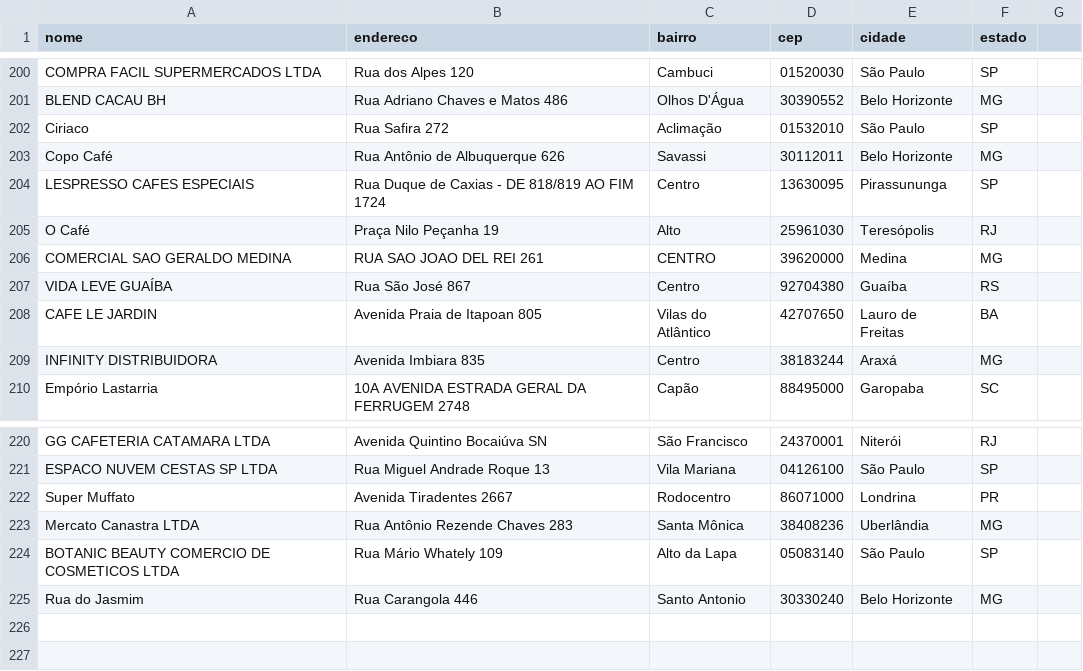
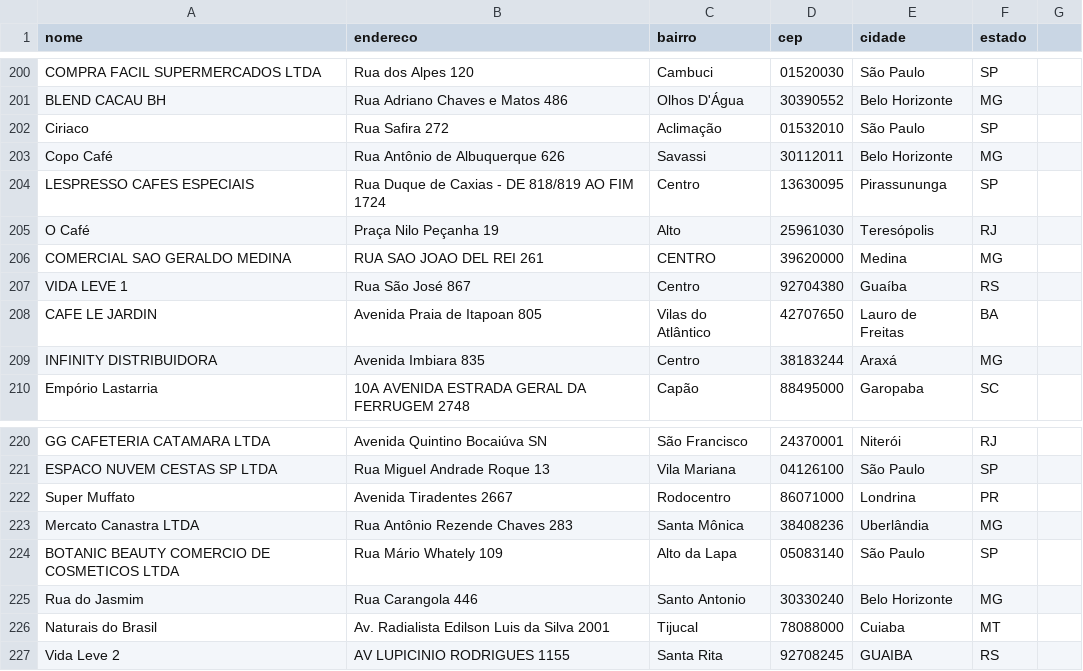
Before and after one commit to Farloon/Onde-Comprar, a CSV file: parceiros.csv, drawn as a sheet; only a part is shown, gaps mark what is left out.

Commit message:
Update parceiros.csv

```diff
--- a/parceiros.csv
+++ b/parceiros.csv
@@ -206,3 +206,3 @@ O Café,Praça Nilo Peçanha 19,Alto,25961030,Teresópolis,RJ
 COMERCIAL SAO GERALDO MEDINA,RUA SAO JOAO DEL REI 261,CENTRO,39620000,Medina,MG
-VIDA LEVE GUAÍBA,Rua São José 867,Centro,92704380,Guaíba,RS
+VIDA LEVE 1,Rua São José 867,Centro,92704380,Guaíba,RS
 CAFE LE JARDIN,Avenida Praia de Itapoan 805,Vilas do Atlântico,42707650,Lauro de Freitas,BA
@@ -225 +225,3 @@ BOTANIC BEAUTY COMERCIO DE COSMETICOS LTDA,Rua Mário Whately 109,Alto da Lapa,0
 Rua do Jasmim,Rua Carangola 446,Santo Antonio,30330240,Belo Horizonte,MG
+Naturais do Brasil,Av. Radialista Edilson Luis da Silva 2001,Tijucal,78088000,Cuiaba,MT
+Vida Leve 2,AV LUPICINIO RODRIGUES 1155,Santa Rita,92708245,GUAIBA,RS
```
